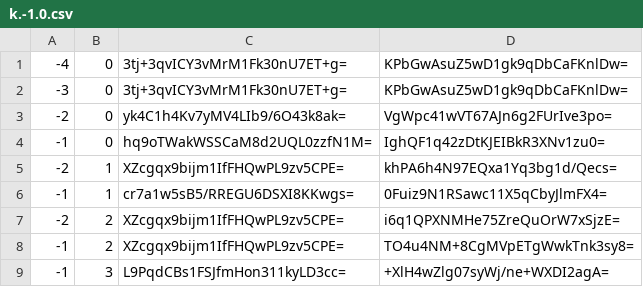
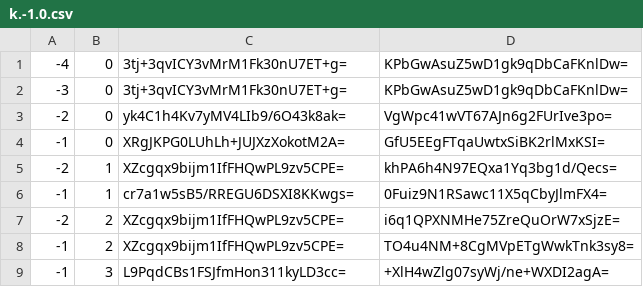
Before and after one commit to counterfitninja/chilled-nether, a CSV file: tiles/zoom.-1/metadata/k.-1.0.csv, drawn as a sheet.

```diff
--- a/tiles/zoom.-1/metadata/k.-1.0.csv
+++ b/tiles/zoom.-1/metadata/k.-1.0.csv
@@ -3,3 +3,3 @@
 -2,0,yk4C1h4Kv7yMV4LIb9/6O43k8ak=,VgWpc41wVT67AJn6g2FUrIve3po=
--1,0,hq9oTWakWSSCaM8d2UQL0zzfN1M=,IghQF1q42zDtKJEIBkR3XNv1zu0=
+-1,0,XRgJKPG0LUhLh+JUJXzXokotM2A=,GfU5EEgFTqaUwtxSiBK2rlMxKSI=
 -2,1,XZcgqx9bijm1IfFHQwPL9zv5CPE=,khPA6h4N97EQxa1Yq3bg1d/Qecs=
```
Also changed, not shown: tiles/zoom.-1/metadata/k.-1.-1.csv, tiles/zoom.-1/metadata/k.0.-1.csv, 33 other files.
